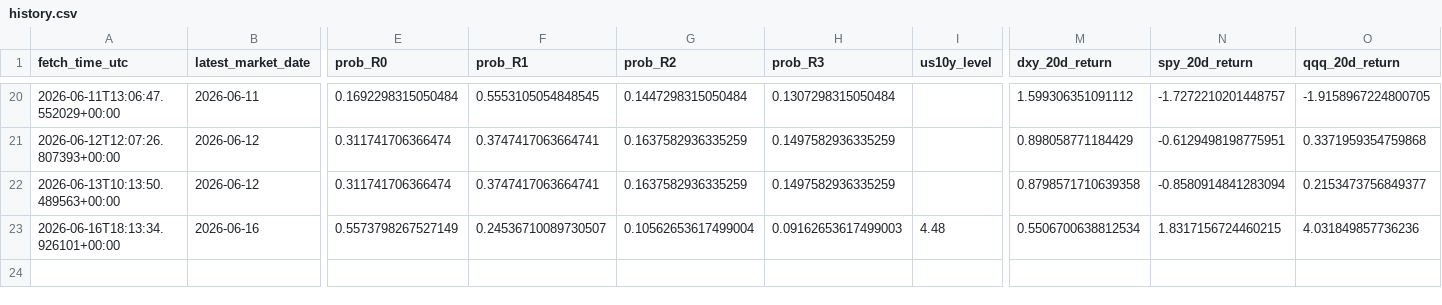
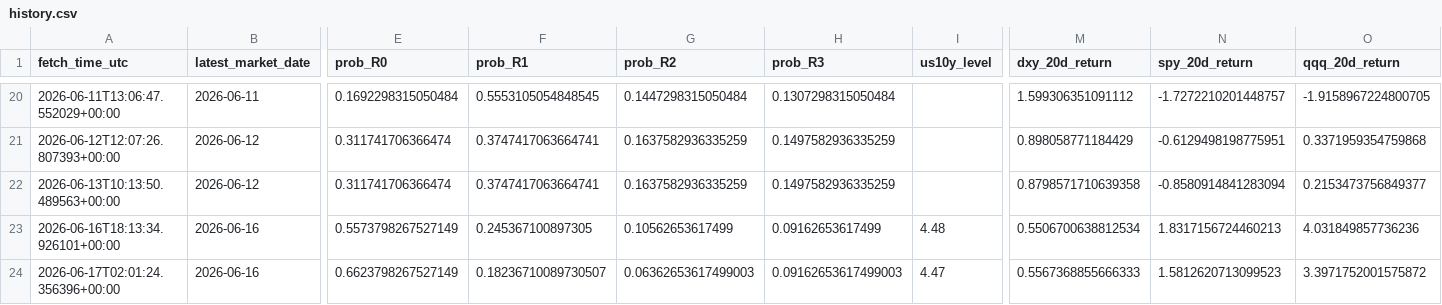
Before and after one commit to harryz77-ai/macro-regime-experiment, a CSV file: data/history.csv, drawn as a sheet; only a part is shown, gaps mark what is left out; rows hold the shown columns only; the diff names each change by its address in the sheet, - before the commit and + after, or states it on an @@ line.

```diff
--- a/data/history.csv
+++ b/data/history.csv
-F23 (prob_R1): 0.24536710089730507
+F23 (prob_R1): 0.245367100897305
-G23 (prob_R2): 0.10562653617499004
+G23 (prob_R2): 0.10562653617499
-H23 (prob_R3): 0.09162653617499003
+H23 (prob_R3): 0.09162653617499
-N23 (spy_20d_return): 1.8317156724460215
+N23 (spy_20d_return): 1.8317156724460213
+row 24: 2026-06-17T02:01:24.356396+00:00 | 2026-06-16 | 0.6623798267527149 | 0.18236710089730507 | 0.06362653617499003 | 0.09162653617499003 | 4.47 | 0.5567368855666333 | 1.5812620713099523 | 3.3971752001575872
```
Also changed, not shown: 2 other files.
